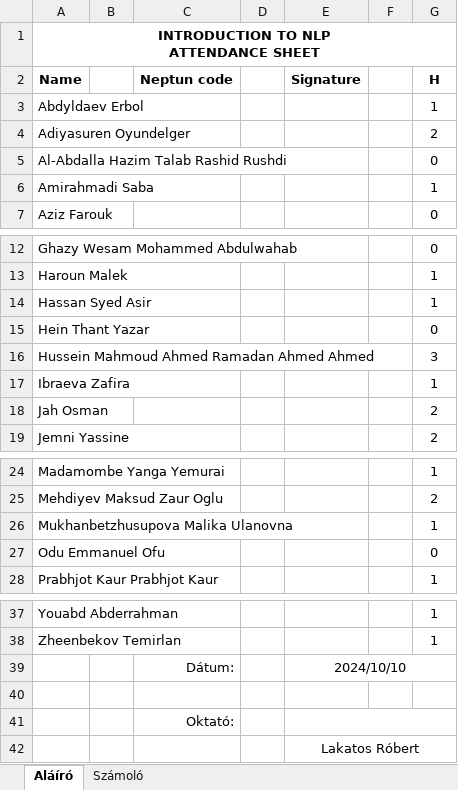
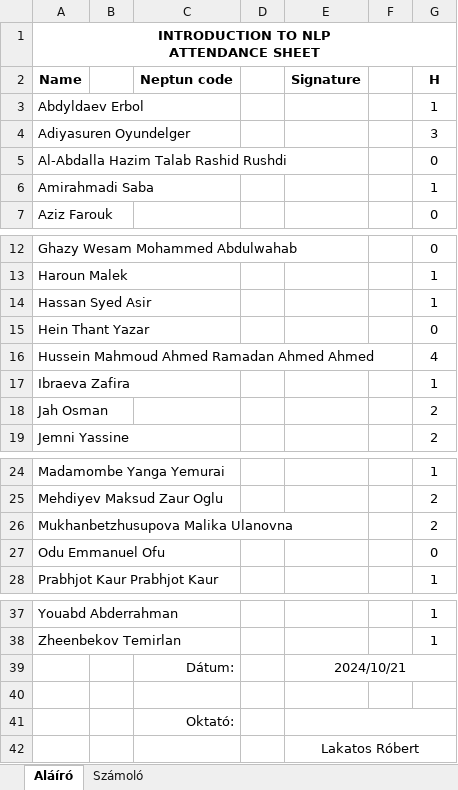
Before and after one commit to robertlakatos/me, an Excel workbook: materials/NLP-I/jelenlet/jelenlet_2024_h1820.xlsx, sheet Aláíró, drawn as a sheet; only a part is shown, gaps mark what is left out; values as stored, in another font and other column widths than the file's, no borders; the diff names each change by its address in the sheet, - before the commit and + after, or states it on an @@ line.

```diff
--- a/materials/NLP-I/jelenlet/jelenlet_2024_h1820.xlsx (sheet Aláíró)
+++ b/materials/NLP-I/jelenlet/jelenlet_2024_h1820.xlsx (sheet Aláíró)
-G4 (H): 2
+G4 (H): 3
-G16 (H): 3
+G16 (H): 4
-G26 (H): 1
+G26 (H): 2
-E39 (Signature): 2024/10/10
+E39 (Signature): 2024/10/21
```
Also changed, not shown: sheet Számoló, materials/AIPD/jelenlet/jelenlet_2024.xlsx.
